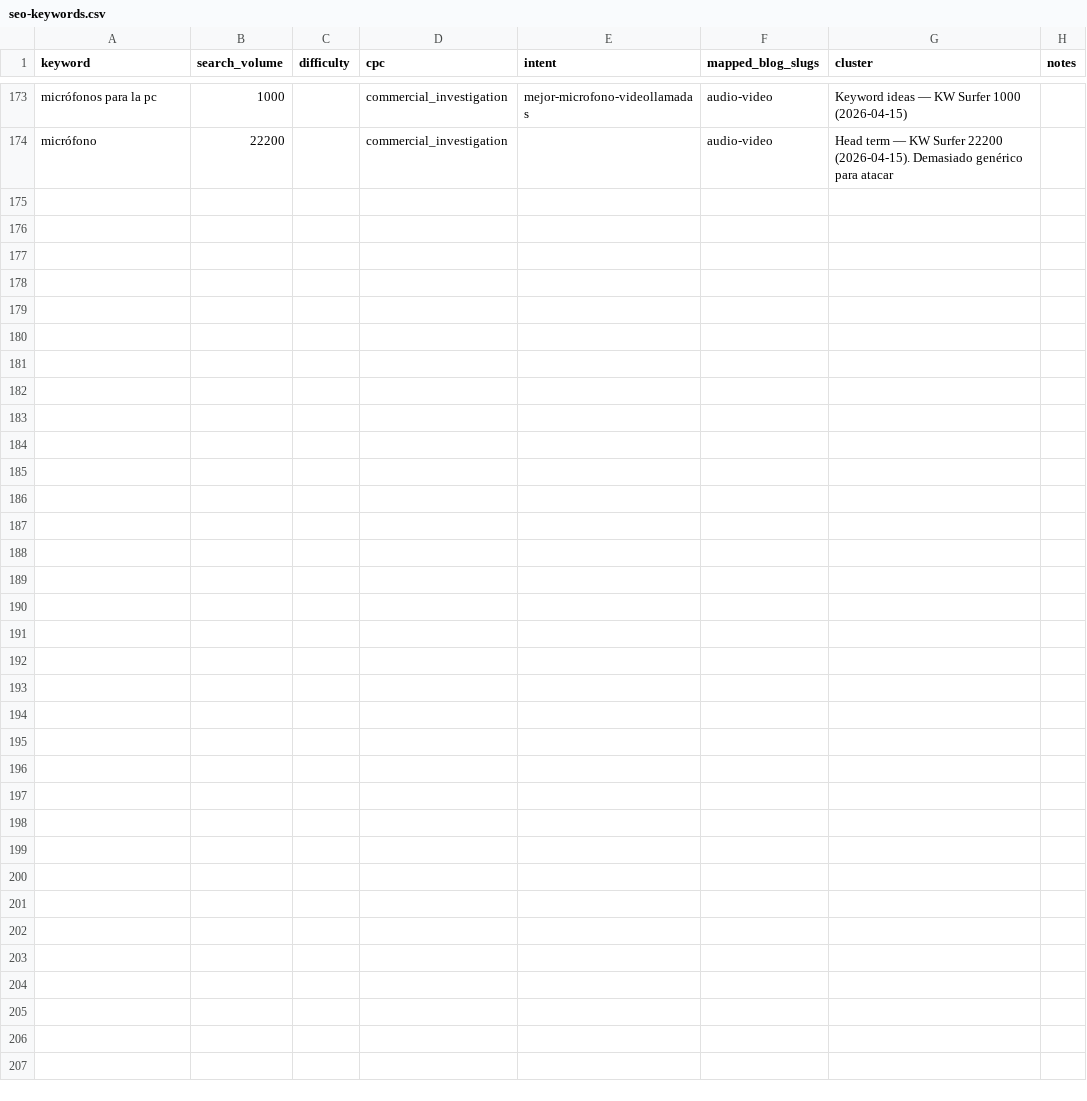
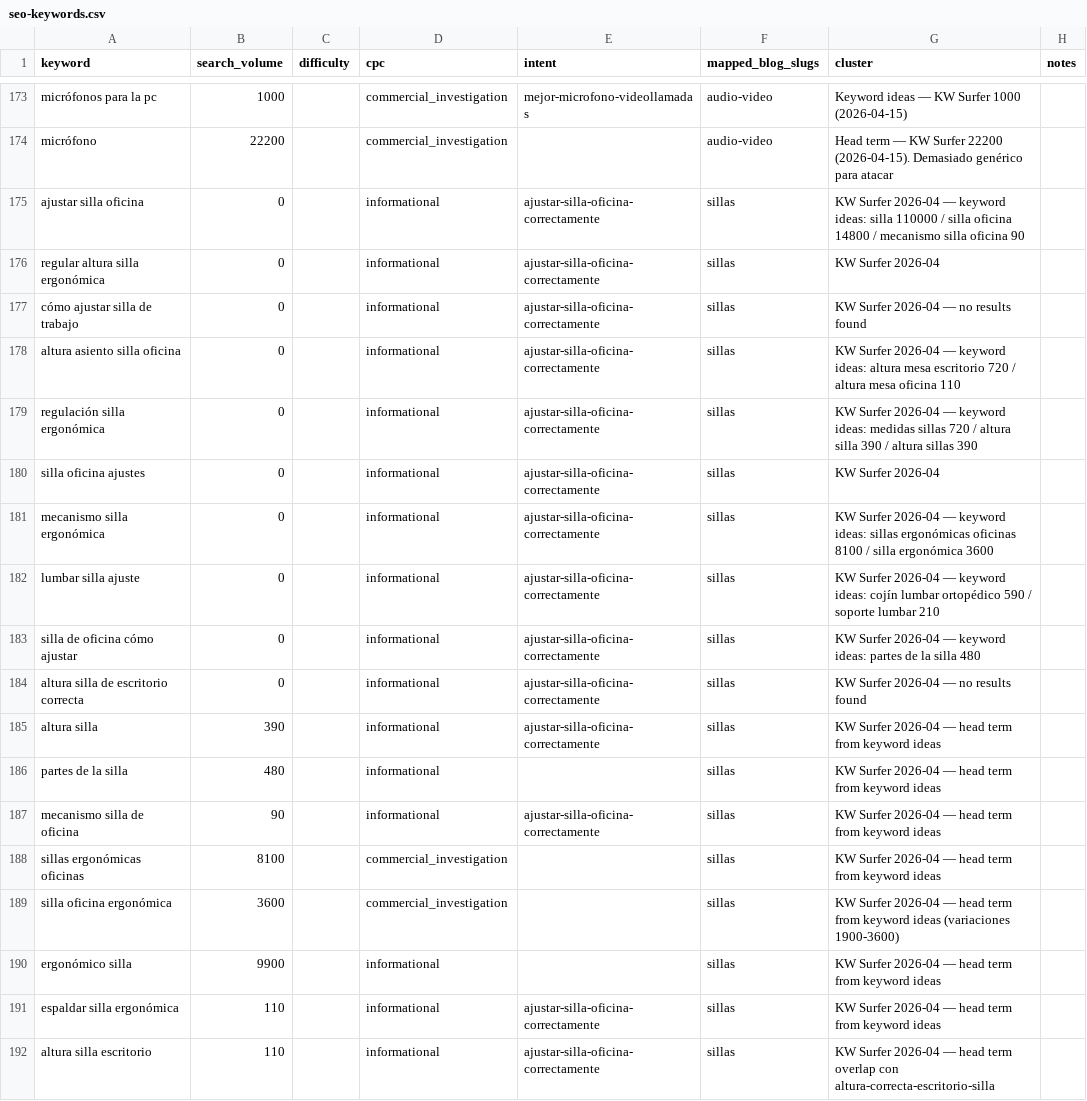
Before and after one commit to Darumo92/tuespaciodetrabajo, a CSV file: .seo-engine/data/seo-keywords.csv, drawn as a sheet; only a part is shown, gaps mark what is left out; the diff names each change by its address in the sheet, - before the commit and + after, or states it on an @@ line.

```diff
--- a/.seo-engine/data/seo-keywords.csv
+++ b/.seo-engine/data/seo-keywords.csv
+row 175: ajustar silla oficina | 0 |  | informational | ajustar-silla-oficina-correctamente | sillas | KW Surfer 2026-04 — keyword ideas: silla 110000 / silla oficina 14800 / mecanismo silla oficina 90
+row 176: regular altura silla ergonómica | 0 |  | informational | ajustar-silla-oficina-correctamente | sillas | KW Surfer 2026-04
+row 177: cómo ajustar silla de trabajo | 0 |  | informational | ajustar-silla-oficina-correctamente | sillas | KW Surfer 2026-04 — no results found
+row 178: altura asiento silla oficina | 0 |  | informational | ajustar-silla-oficina-correctamente | sillas | KW Surfer 2026-04 — keyword ideas: altura mesa escritorio 720 / altura mesa oficina 110
+row 179: regulación silla ergonómica | 0 |  | informational | ajustar-silla-oficina-correctamente | sillas | KW Surfer 2026-04 — keyword ideas: medidas sillas 720 / altura silla 390 / altura sillas 390
+row 180: silla oficina ajustes | 0 |  | informational | ajustar-silla-oficina-correctamente | sillas | KW Surfer 2026-04
+row 181: mecanismo silla ergonómica | 0 |  | informational | ajustar-silla-oficina-correctamente | sillas | KW Surfer 2026-04 — keyword ideas: sillas ergonómicas oficinas 8100 / silla ergonómica 3600
+row 182: lumbar silla ajuste | 0 |  | informational | ajustar-silla-oficina-correctamente | sillas | KW Surfer 2026-04 — keyword ideas: cojín lumbar ortopédico 590 / soporte lumbar 210
+row 183: silla de oficina cómo ajustar | 0 |  | informational | ajustar-silla-oficina-correctamente | sillas | KW Surfer 2026-04 — keyword ideas: partes de la silla 480
+row 184: altura silla de escritorio correcta | 0 |  | informational | ajustar-silla-oficina-correctamente | sillas | KW Surfer 2026-04 — no results found
+row 185: altura silla | 390 |  | informational | ajustar-silla-oficina-correctamente | sillas | KW Surfer 2026-04 — head term from keyword ideas
+row 186: partes de la silla | 480 |  | informational |  | sillas | KW Surfer 2026-04 — head term from keyword ideas
+row 187: mecanismo silla de oficina | 90 |  | informational | ajustar-silla-oficina-correctamente | sillas | KW Surfer 2026-04 — head term from keyword ideas
+row 188: sillas ergonómicas oficinas | 8100 |  | commercial_investigation |  | sillas | KW Surfer 2026-04 — head term from keyword ideas
+row 189: silla oficina ergonómica | 3600 |  | commercial_investigation |  | sillas | KW Surfer 2026-04 — head term from keyword ideas (variaciones 1900-3600)
+row 190: ergonómico silla | 9900 |  | informational |  | sillas | KW Surfer 2026-04 — head term from keyword ideas
+row 191: espaldar silla ergonómica | 110 |  | informational | ajustar-silla-oficina-correctamente | sillas | KW Surfer 2026-04 — head term from keyword ideas
+row 192: altura silla escritorio | 110 |  | informational | ajustar-silla-oficina-correctamente | sillas | KW Surfer 2026-04 — head term overlap con altura-correcta-escritorio-silla
```
Also changed, not shown: 2 other files.
